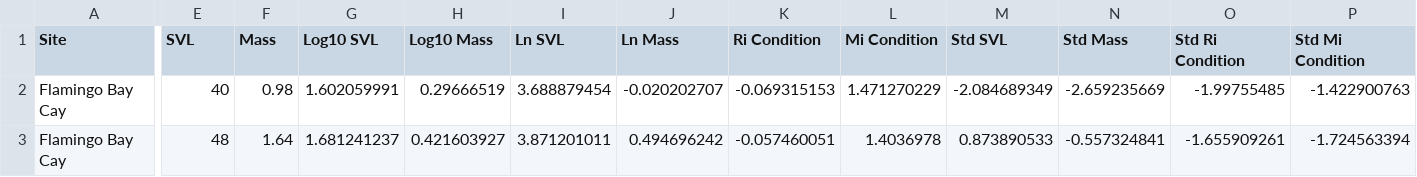
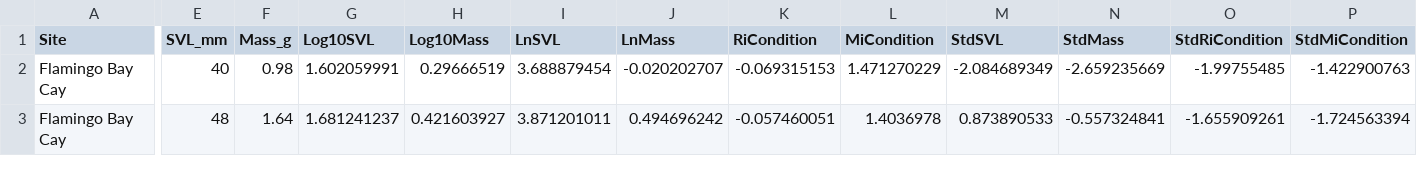
Before and after one commit to MorphoFun/psa, a CSV file: dataraw/Cox_Calsbeek_AnolisFemale.csv, drawn as a sheet; only a part is shown, gaps mark what is left out; the diff covers the shown part only; the diff names each change by its address in the sheet, - before the commit and + after, or states it on an @@ line.

```diff
--- a/dataraw/Cox_Calsbeek_AnolisFemale.csv
+++ b/dataraw/Cox_Calsbeek_AnolisFemale.csv
-E1: SVL
+E1: SVL_mm
-F1: Mass
+F1: Mass_g
-G1: Log10 SVL
+G1: Log10SVL
-H1: Log10 Mass
+H1: Log10Mass
-I1: Ln SVL
+I1: LnSVL
-J1: Ln Mass
+J1: LnMass
-K1: Ri Condition
+K1: RiCondition
-L1: Mi Condition
+L1: MiCondition
-M1: Std SVL
+M1: StdSVL
-N1: Std Mass
+N1: StdMass
-O1: Std Ri Condition
+O1: StdRiCondition
-P1: Std Mi Condition
+P1: StdMiCondition
```
Also changed, not shown: 1 edited cell elsewhere in this file, dataraw/Baranzelli_etal_Flowers.csv, dataraw/Cox_Calsbeek_AnolisMale.csv, 6 other files.
